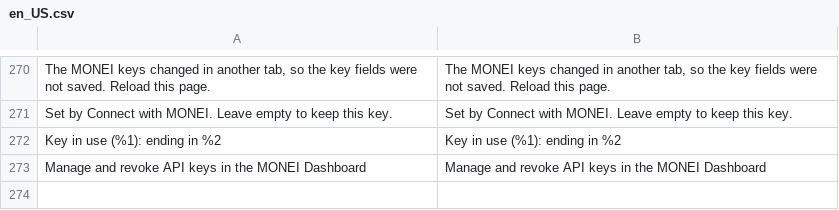
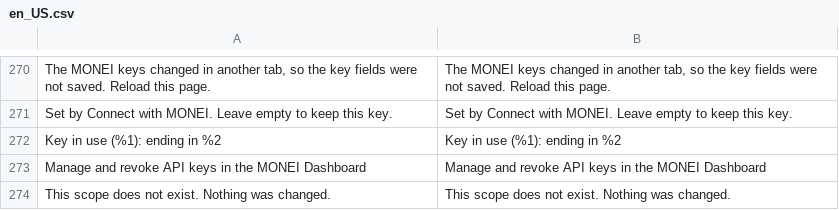
Before and after one commit to MONEI/MONEI-AdobeCommerce-Magento2, a CSV file: i18n/en_US.csv, drawn as a sheet; only a part is shown, gaps mark what is left out; the diff names each change by its address in the sheet, - before the commit and + after, or states it on an @@ line.

Commit message:
fix: resolve the config scope by code or id and refuse unknown scopes
A website or store code in the config URL turned into the default scope.
Start, Disconnect and the button resolve it through the store manager.

```diff
--- a/i18n/en_US.csv
+++ b/i18n/en_US.csv
+row 274: This scope does not exist. Nothing was changed. | This scope does not exist. Nothing was changed.
```
Also changed, not shown: 7 other files.
